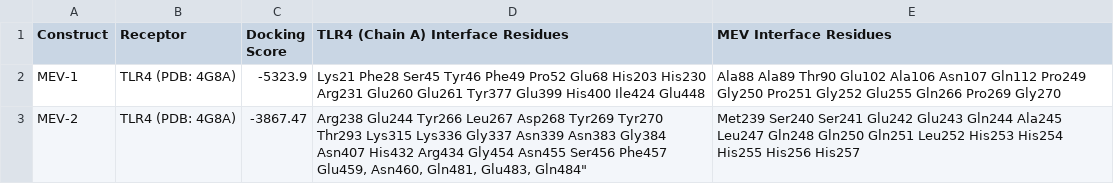
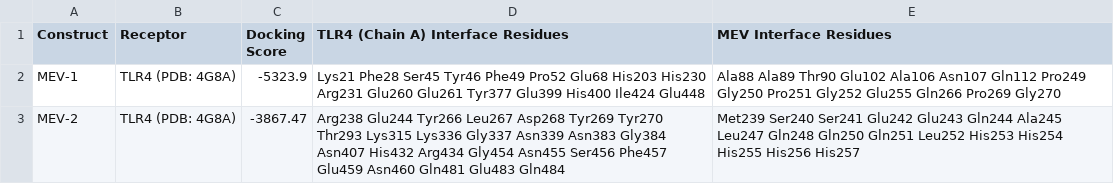
Before and after one commit to Adeney-dll/Kp-vaccine-pipeline, a CSV file: results/Structures/Docking/table.csv, drawn as a sheet.

Commit message:
Correct MEV-2 entry in docking results table
Replaced 'MEV-2' entry with a corrected version in the docking results.

```diff
--- a/results/Structures/Docking/table.csv
+++ b/results/Structures/Docking/table.csv
@@ -2,2 +2,2 @@ Construct	Receptor	Docking Score	TLR4 (Chain A) Interface Residues	MEV Interface
 MEV-1	TLR4 (PDB: 4G8A)	-5323.9	Lys21  Phe28  Ser45  Tyr46  Phe49  Pro52  Glu68  His203  His230  Arg231  Glu260  Glu261  Tyr377  Glu399  His400  Ile424  Glu448	Ala88  Ala89  Thr90  Glu102  Ala106  Asn107  Gln112  Pro249  Gly250  Pro251  Gly252  Glu255  Gln266  Pro269  Gly270
-MEV-2	TLR4 (PDB: 4G8A)	-3867.47	Arg238  Glu244  Tyr266  Leu267  Asp268  Tyr269  Tyr270  Thr293  Lys315  Lys336  Gly337  Asn339  Asn383  Gly384  Asn407  His432  Arg434  Gly454  Asn455  Ser456  Phe457  Glu459, Asn460, Gln481, Glu483, Gln484"	Met239  Ser240  Ser241  Glu242  Glu243  Gln244  Ala245  Leu247  Gln248  Gln250  Gln251  Leu252  His253  His254  His255  His256  His257
+MEV-2	TLR4 (PDB: 4G8A)	-3867.47	Arg238  Glu244  Tyr266  Leu267  Asp268  Tyr269  Tyr270  Thr293  Lys315  Lys336  Gly337  Asn339  Asn383  Gly384  Asn407  His432  Arg434  Gly454  Asn455  Ser456  Phe457  Glu459  Asn460  Gln481  Glu483  Gln484 	Met239  Ser240  Ser241  Glu242  Glu243  Gln244  Ala245  Leu247  Gln248  Gln250  Gln251  Leu252  His253  His254  His255  His256  His257
```
